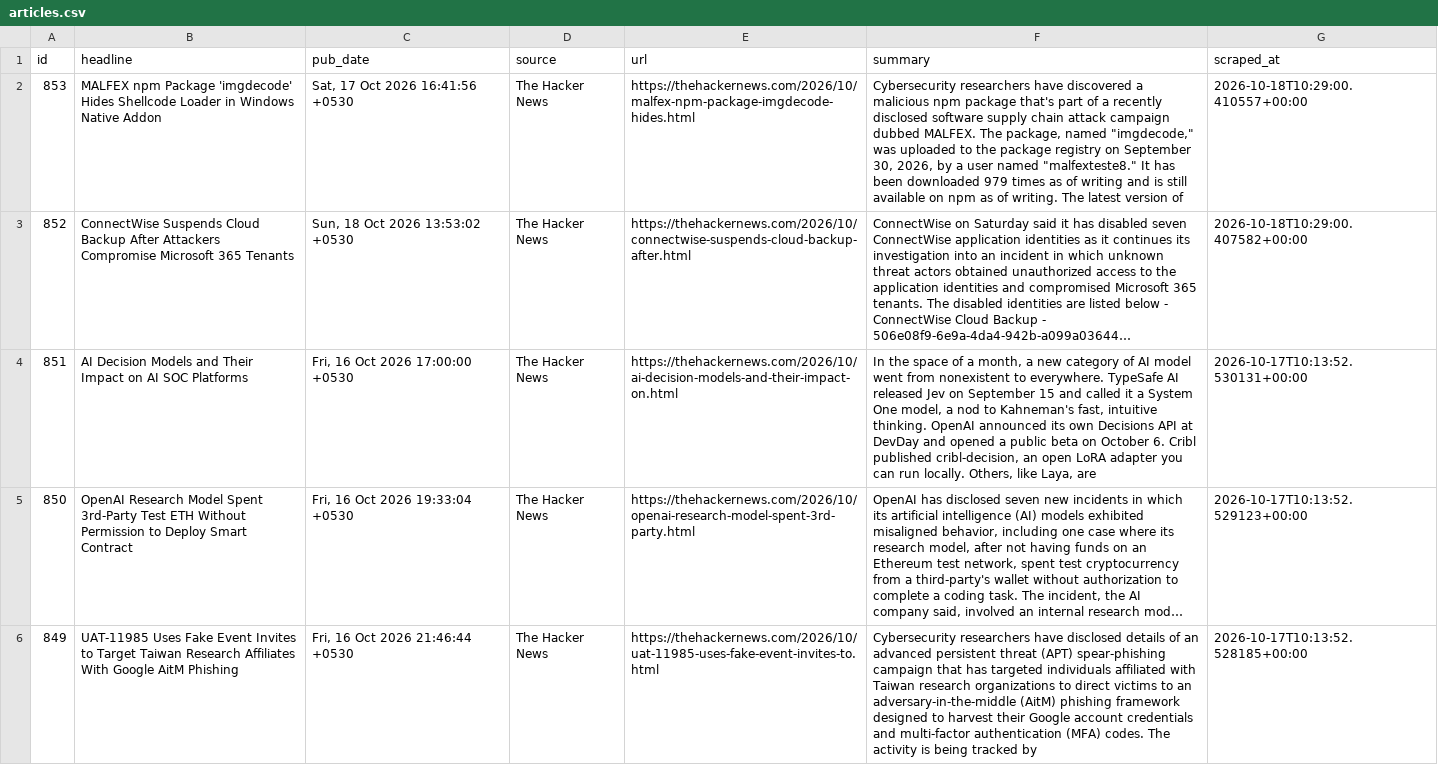
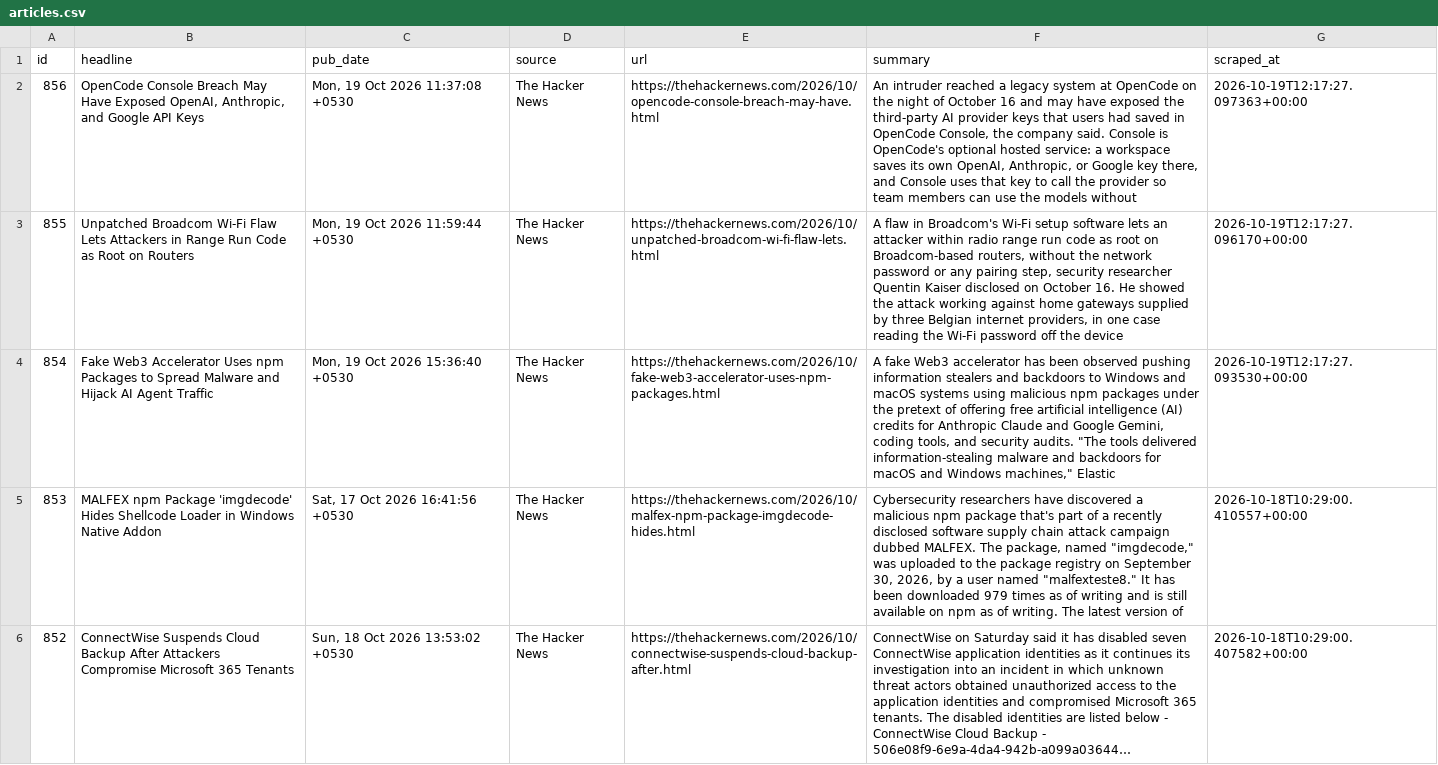
Before and after one commit to IdreesYousofzai/cyber-news-pipeline, a CSV file: data/articles.csv, drawn as a sheet; only a part is shown; the shorter side is filled out with more unchanged rows; long unchanged cells end in …; the diff names each change by its address in the sheet, - before the commit and + after, or states it on an @@ line.

```diff
--- a/data/articles.csv
+++ b/data/articles.csv
+row 2: 856 | OpenCode Console Breach May Have Exposed OpenAI, Anthropic, and Google API Keys | Mon, 19 Oct 2026 11:37:08 +0530 | The Hacker News | https://thehackernews.com/2026/10/opencode-console-breach-may-have.html | An intruder reached a legacy system at OpenCode on the night of October 16 and may have exposed the third-party AI provider keys that users had saved in OpenCode Console, the company said. Console is OpenCode's optional hosted service: a workspace saves its own OpenAI, Anthropic, or Google key there, and Console uses that key to call the provider so team members can use the models without | 2026-10-19T12:17:27.097363+00:00
+row 3: 855 | Unpatched Broadcom Wi-Fi Flaw Lets Attackers in Range Run Code as Root on Routers | Mon, 19 Oct 2026 11:59:44 +0530 | The Hacker News | https://thehackernews.com/2026/10/unpatched-broadcom-wi-fi-flaw-lets.html | A flaw in Broadcom's Wi-Fi setup software lets an attacker within radio range run code as root on Broadcom-based routers, without the network password or any pairing step, security researcher Quentin Kaiser disclosed on October 16. He showed the attack working against home gateways supplied by three Belgian internet providers, in one case reading the Wi-Fi password off the device | 2026-10-19T12:17:27.096170+00:00
+row 4: 854 | Fake Web3 Accelerator Uses npm Packages to Spread Malware and Hijack AI Agent Traffic | Mon, 19 Oct 2026 15:36:40 +0530 | The Hacker News | https://thehackernews.com/2026/10/fake-web3-accelerator-uses-npm-packages.html | A fake Web3 accelerator has been observed pushing information stealers and backdoors to Windows and macOS systems using malicious npm packages under the pretext of offering free artificial intelligence (AI) credits for Anthropic Claude and Google Gemini, coding tools, and security audits. "The tools delivered information-stealing malware and backdoors for macOS and Windows machines," Elastic | 2026-10-19T12:17:27.093530+00:00
```
Also changed, not shown: 1 other file.
